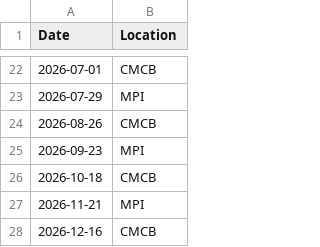
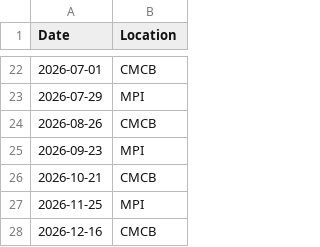
Before and after one commit to SingleCellDD/singlecelldd.github.io, a CSV file: assets/events.csv, drawn as a sheet; only a part is shown, gaps mark what is left out.

Commit message:
Update event dates for CMCB and MPI

```diff
--- a/assets/events.csv
+++ b/assets/events.csv
@@ -25,4 +25,4 @@ Date,Location
 2026-09-23,"MPI"
-2026-10-18,"CMCB"
-2026-11-21,"MPI"
+2026-10-21,"CMCB"
+2026-11-25,"MPI"
 2026-12-16,"CMCB"
```
